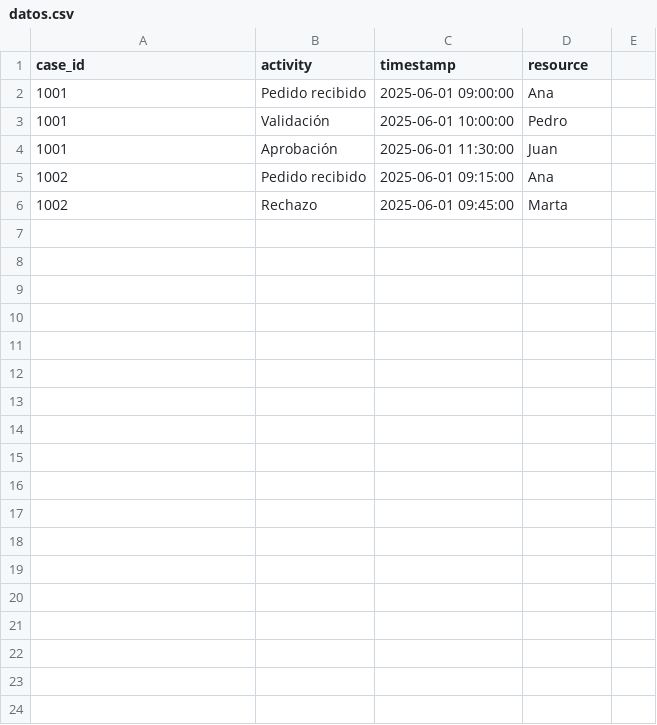
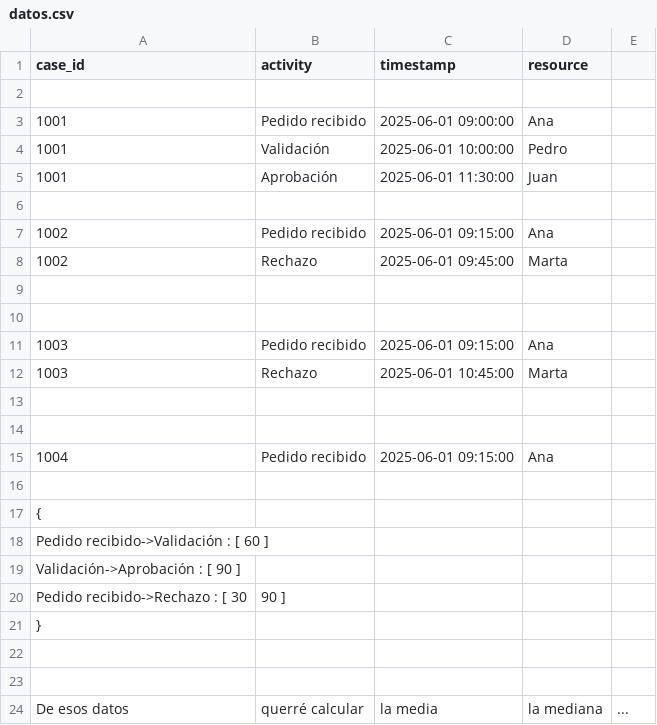
Before and after one commit to IvanciniGT/fornacionProcessMining, a CSV file: proyecto/datos.csv, drawn as a sheet; the diff names each change by its address in the sheet, - before the commit and + after, or states it on an @@ line.

```diff
--- a/proyecto/datos.csv
+++ b/proyecto/datos.csv
+row 2: (empty)
+row 6: (empty)
+row 9: (empty)
+row 10: (empty)
+row 11: 1003 | Pedido recibido | 2025-06-01 09:15:00 | Ana
+row 12: 1003 | Rechazo | 2025-06-01 10:45:00 | Marta
+row 13: (empty)
+row 14: (empty)
+row 15: 1004 | Pedido recibido | 2025-06-01 09:15:00 | Ana
+row 16: (empty)
+row 17: {
+row 18: Pedido recibido->Validación : [ 60 ]
+row 19: Validación->Aprobación : [ 90 ]
+row 20: Pedido recibido->Rechazo : [ 30 | 90 ]
+row 21: }
+row 22: (empty)
+row 23: (empty)
+row 24: De esos datos | querré calcular | la media | la mediana | ...
```
Also changed, not shown: 6 other files.
